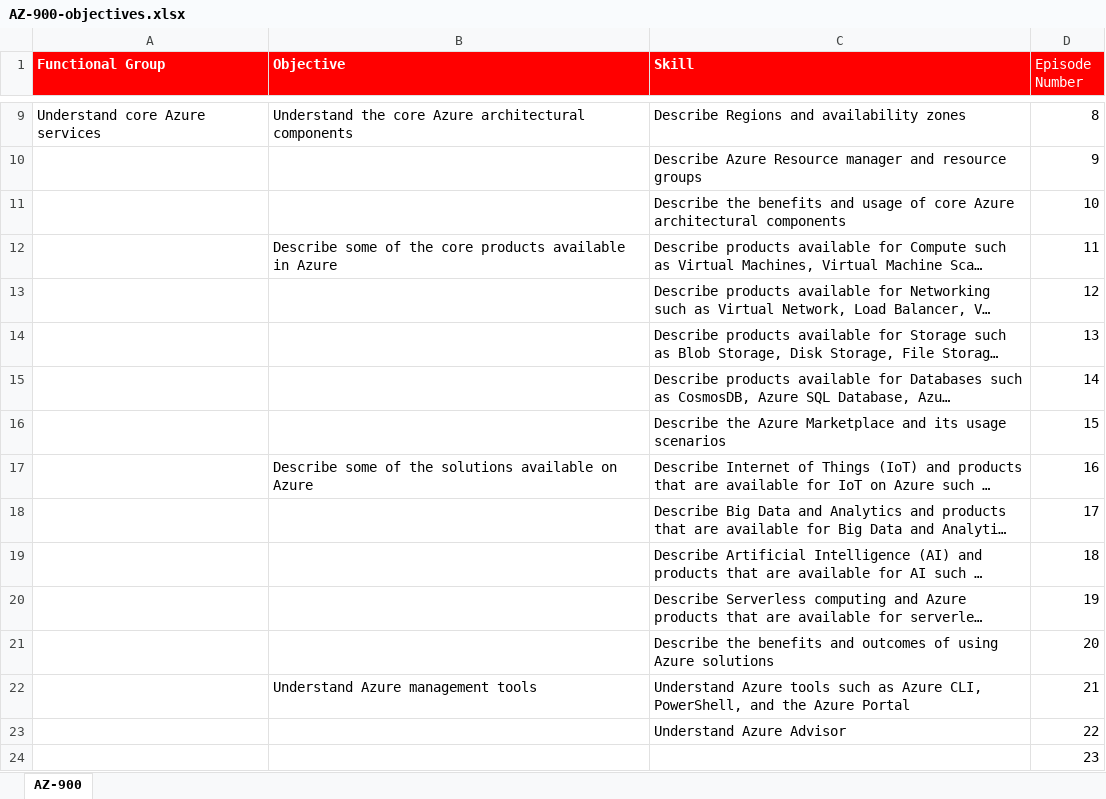
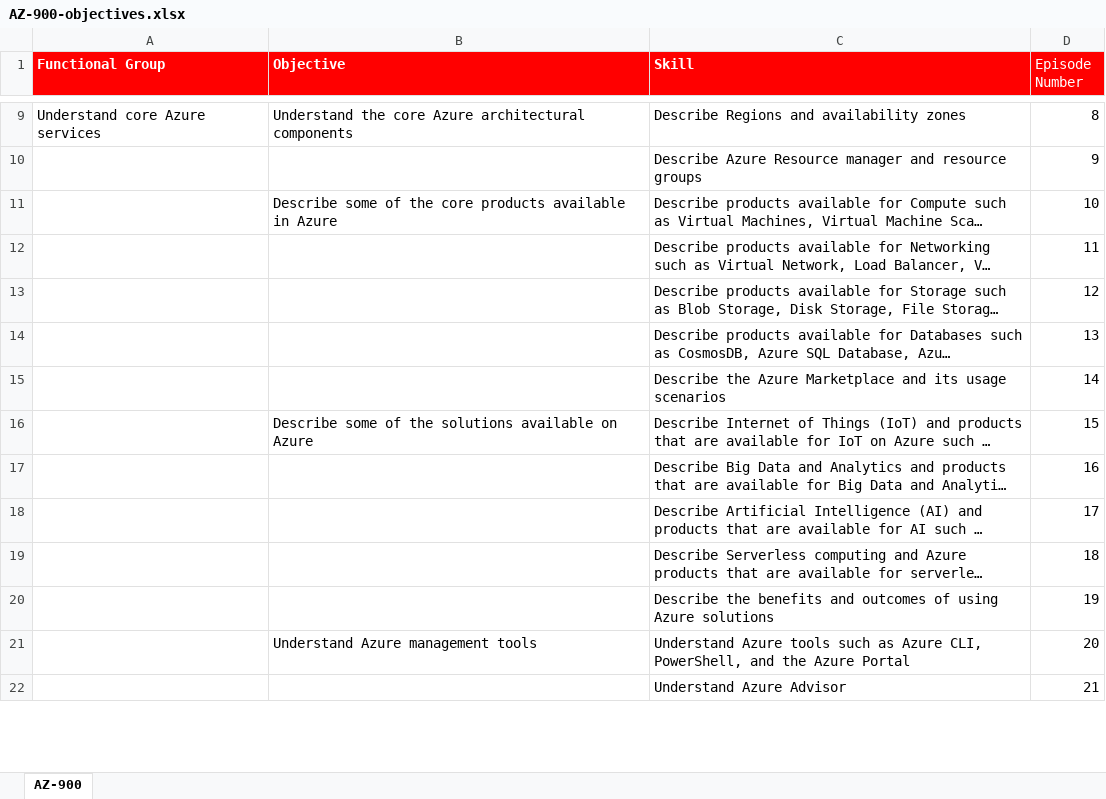
Before and after one commit to timothywarner/az900, an Excel workbook: AZ-900-objectives.xlsx, sheet AZ-900, drawn as a sheet; only a part is shown, gaps mark what is left out; long unchanged cells end in …; values as stored, in another font and other column widths than the file's, no borders; removed rows and columns are numbered as before the commit, all else as after; the diff covers the shown part only; the diff names each change by its address in the sheet, - before the commit and + after, or states it on an @@ line.

Commit message:
Update spreadsheet

```diff
--- a/AZ-900-objectives.xlsx (sheet AZ-900)
+++ b/AZ-900-objectives.xlsx (sheet AZ-900)
-row 11:  |  | Describe the benefits and usage of core Azure architectural components | 10
-D11 (Episode Number): 11
+D11 (Episode Number): 10
-D12 (Episode Number): 12
+D12 (Episode Number): 11
-D13 (Episode Number): 13
+D13 (Episode Number): 12
-D14 (Episode Number): 14
+D14 (Episode Number): 13
-D15 (Episode Number): 15
+D15 (Episode Number): 14
-D16 (Episode Number): 16
+D16 (Episode Number): 15
-D17 (Episode Number): 17
+D17 (Episode Number): 16
-D18 (Episode Number): 18
+D18 (Episode Number): 17
-D19 (Episode Number): 19
+D19 (Episode Number): 18
-D20 (Episode Number): 20
+D20 (Episode Number): 19
-D21 (Episode Number): 21
+D21 (Episode Number): 20
-D22 (Episode Number): 22
+D22 (Episode Number): 21
-row 24:  |  |  | 23
```
Also changed, not shown: 2 added rows and 41 edited cells elsewhere in this sheet.
